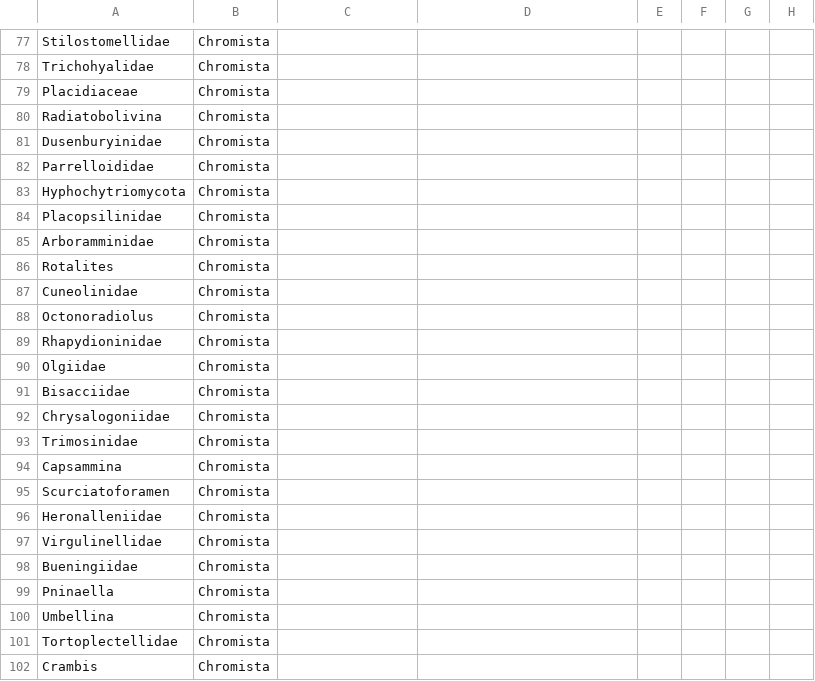
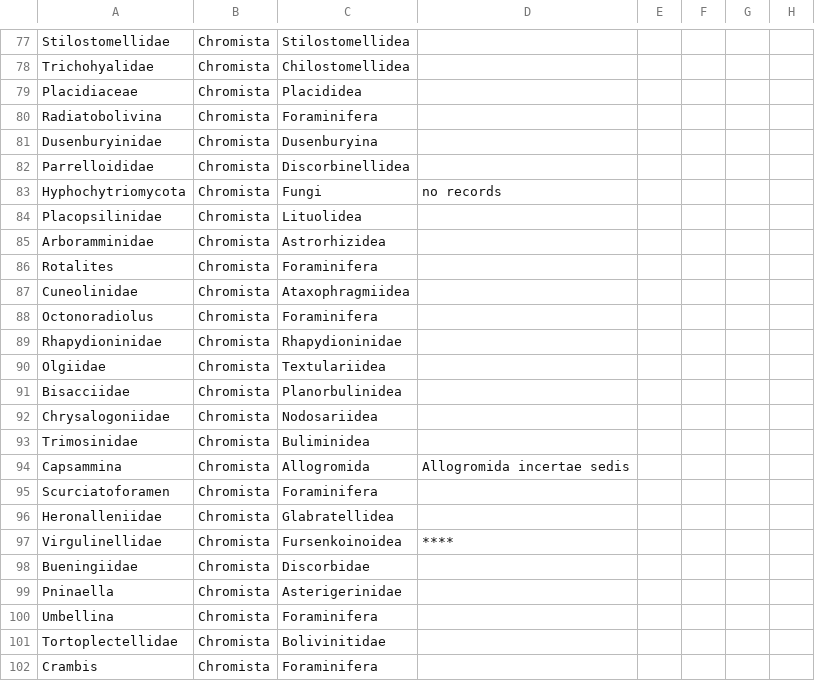
Before and after one commit to OpenTreeOfLife/reference-taxonomy, a CSV file: feed/ott/chromista-spreadsheet.csv, drawn as a sheet; only a part is shown, gaps mark what is left out; the diff covers the shown part only; the diff names each change by its address in the sheet, - before the commit and + after, or states it on an @@ line.

```diff
--- a/feed/ott/chromista-spreadsheet.csv
+++ b/feed/ott/chromista-spreadsheet.csv
-C77: (empty)
+C77: Stilostomellidea
-C78: (empty)
+C78: Chilostomellidea
-C79: (empty)
+C79: Placididea
-C80: (empty)
+C80: Foraminifera
-C81: (empty)
+C81: Dusenburyina
-C82: (empty)
+C82: Discorbinellidea
-C83: (empty)
+C83: Fungi
-D83: (empty)
+D83: no records
-C84: (empty)
+C84: Lituolidea
-C85: (empty)
+C85: Astrorhizidea
-C86: (empty)
+C86: Foraminifera
-C87: (empty)
+C87: Ataxophragmiidea
-C88: (empty)
+C88: Foraminifera
-C89: (empty)
+C89: Rhapydioninidae
-C90: (empty)
+C90: Textulariidea
-C91: (empty)
+C91: Planorbulinidea
-C92: (empty)
+C92: Nodosariidea
-C93: (empty)
+C93: Buliminidea
-C94: (empty)
+C94: Allogromida
-D94: (empty)
+D94: Allogromida incertae sedis
-C95: (empty)
+C95: Foraminifera
-C96: (empty)
+C96: Glabratellidea
-C97: (empty)
+C97: Fursenkoinoidea
-D97: (empty)
+D97: ****
-C98: (empty)
+C98: Discorbidae
-C99: (empty)
+C99: Asterigerinidae
-C100: (empty)
+C100: Foraminifera
-C101: (empty)
+C101: Bolivinitidae
-C102: (empty)
+C102: Foraminifera
```
Also changed, not shown: 1 added row and 147 edited cells elsewhere in this file, 3 other files.
